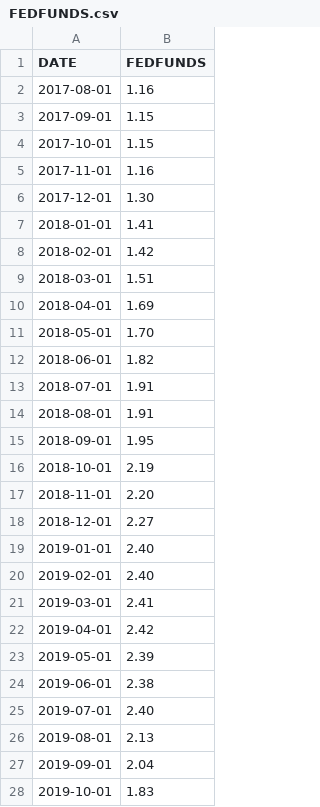
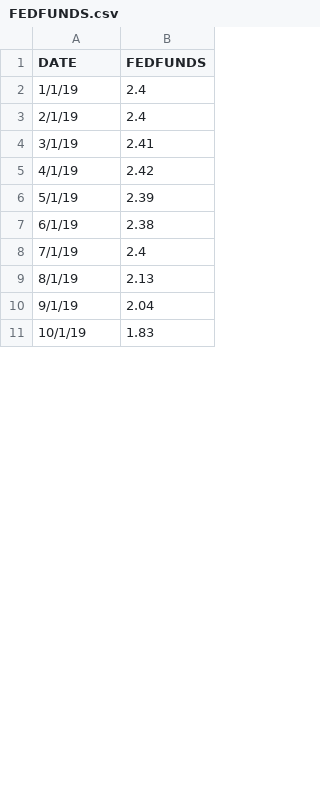
Before and after one commit to GTSF-Quantitative-Sector/fixed-income-sma, a CSV file: FEDFUNDS.csv, drawn as a sheet; only a part is shown; the diff covers the shown part only.

```diff
--- a/FEDFUNDS.csv
+++ b/FEDFUNDS.csv
@@ -1,28 +1,11 @@
 DATE,FEDFUNDS
-2017-08-01,1.16
-2017-09-01,1.15
-2017-10-01,1.15
-2017-11-01,1.16
-2017-12-01,1.30
-2018-01-01,1.41
-2018-02-01,1.42
-2018-03-01,1.51
-2018-04-01,1.69
-2018-05-01,1.70
-2018-06-01,1.82
-2018-07-01,1.91
-2018-08-01,1.91
-2018-09-01,1.95
-2018-10-01,2.19
-2018-11-01,2.20
-2018-12-01,2.27
-2019-01-01,2.40
-2019-02-01,2.40
-2019-03-01,2.41
-2019-04-01,2.42
-2019-05-01,2.39
-2019-06-01,2.38
-2019-07-01,2.40
-2019-08-01,2.13
-2019-09-01,2.04
-2019-10-01,1.83
+1/1/19,2.4
+2/1/19,2.4
+3/1/19,2.41
+4/1/19,2.42
+5/1/19,2.39
+6/1/19,2.38
+7/1/19,2.4
+8/1/19,2.13
+9/1/19,2.04
+10/1/19,1.83
```
Also changed, not shown: 4 added rows, 4 removed rows and 49 edited cells elsewhere in this file, 4 other files.
